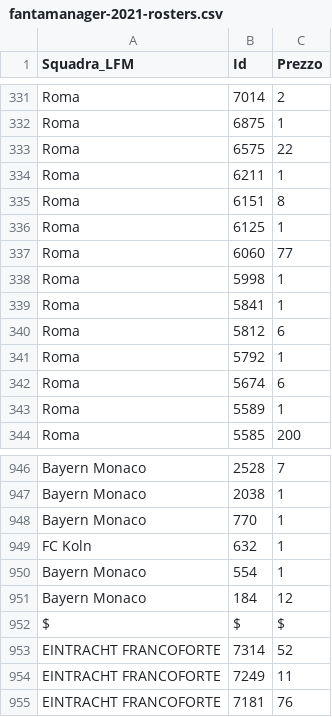
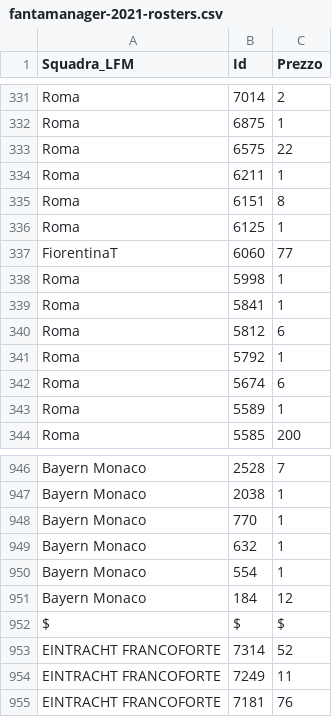
Before and after one commit to boo99ooq/LFM, a CSV file: fantamanager-2021-rosters.csv, drawn as a sheet; only a part is shown, gaps mark what is left out.

Commit message:
Trasferimento Laurient

```diff
--- a/fantamanager-2021-rosters.csv
+++ b/fantamanager-2021-rosters.csv
@@ -336,3 +336,3 @@ Roma,6151,8
 Roma,6125,1
-Roma,6060,77
+FiorentinaT,6060,77
 Roma,5998,1
@@ -948,3 +948,3 @@ Bayern Monaco,2038,1
 Bayern Monaco,770,1
-FC Koln,632,1
+Bayern Monaco,632,1
 Bayern Monaco,554,1
```
